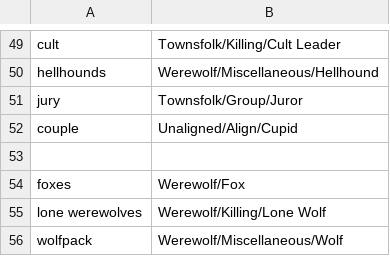
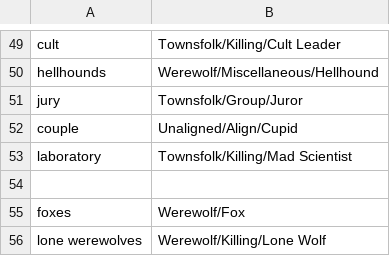
Before and after one commit to WerewolvesRevamped/Werewolves-Icons, a CSV file: replacements.csv, drawn as a sheet; only a part is shown, gaps mark what is left out; the shorter side is filled out with more unchanged rows; the diff names each change by its address in the sheet, - before the commit and + after, or states it on an @@ line.

Commit message:
Update replacements.csv

```diff
--- a/replacements.csv
+++ b/replacements.csv
+row 53: laboratory | Townsfolk/Killing/Mad Scientist
```
